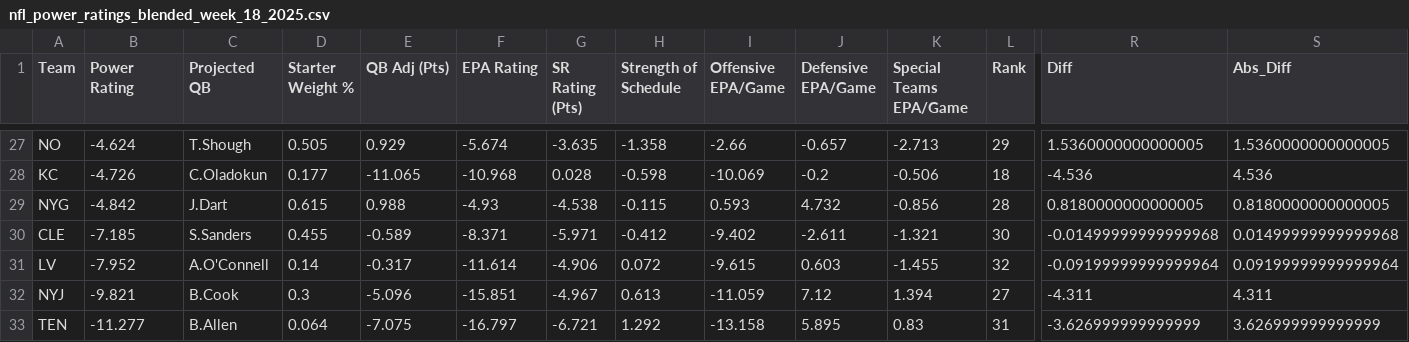
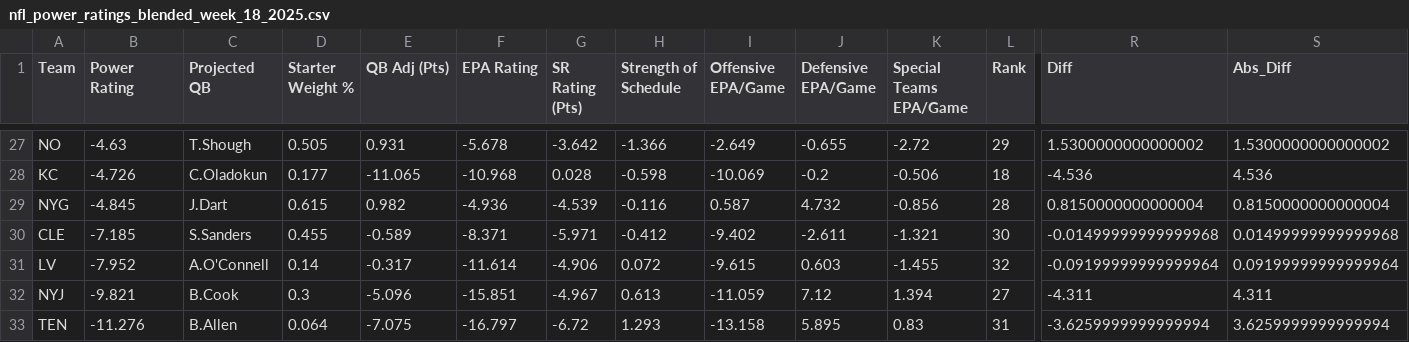
Before and after one commit to ngardner-3-1-8/gdp-dashboard-1, a CSV file: nfl-power-ratings/nfl_power_ratings_blended_week_18_2025.csv, drawn as a sheet; only a part is shown, gaps mark what is left out; the diff covers the shown part only; the diff names each change by its address in the sheet, - before the commit and + after, or states it on an @@ line.

```diff
--- a/nfl-power-ratings/nfl_power_ratings_blended_week_18_2025.csv
+++ b/nfl-power-ratings/nfl_power_ratings_blended_week_18_2025.csv
-B27 (Power Rating): -4.624
+B27 (Power Rating): -4.63
-E27 (QB Adj (Pts)): 0.929
+E27 (QB Adj (Pts)): 0.931
-F27 (EPA Rating): -5.674
+F27 (EPA Rating): -5.678
-G27 (SR Rating (Pts)): -3.635
+G27 (SR Rating (Pts)): -3.642
-H27 (Strength of Schedule): -1.358
+H27 (Strength of Schedule): -1.366
-I27 (Offensive EPA/Game): -2.66
+I27 (Offensive EPA/Game): -2.649
-J27 (Defensive EPA/Game): -0.657
+J27 (Defensive EPA/Game): -0.655
-K27 (Special Teams EPA/Game): -2.713
+K27 (Special Teams EPA/Game): -2.72
-R27 (Diff): 1.5360000000000005
+R27 (Diff): 1.5300000000000002
-S27 (Abs_Diff): 1.5360000000000005
+S27 (Abs_Diff): 1.5300000000000002
-B29 (Power Rating): -4.842
+B29 (Power Rating): -4.845
-E29 (QB Adj (Pts)): 0.988
+E29 (QB Adj (Pts)): 0.982
-F29 (EPA Rating): -4.93
+F29 (EPA Rating): -4.936
-G29 (SR Rating (Pts)): -4.538
+G29 (SR Rating (Pts)): -4.539
-H29 (Strength of Schedule): -0.115
+H29 (Strength of Schedule): -0.116
-I29 (Offensive EPA/Game): 0.593
+I29 (Offensive EPA/Game): 0.587
-R29 (Diff): 0.8180000000000005
+R29 (Diff): 0.8150000000000004
-S29 (Abs_Diff): 0.8180000000000005
+S29 (Abs_Diff): 0.8150000000000004
-B33 (Power Rating): -11.277
+B33 (Power Rating): -11.276
-G33 (SR Rating (Pts)): -6.721
+G33 (SR Rating (Pts)): -6.72
-H33 (Strength of Schedule): 1.292
+H33 (Strength of Schedule): 1.293
-R33 (Diff): -3.626999999999999
+R33 (Diff): -3.6259999999999994
-S33 (Abs_Diff): 3.626999999999999
+S33 (Abs_Diff): 3.6259999999999994
```
Also changed, not shown: 60 edited cells elsewhere in this file.
